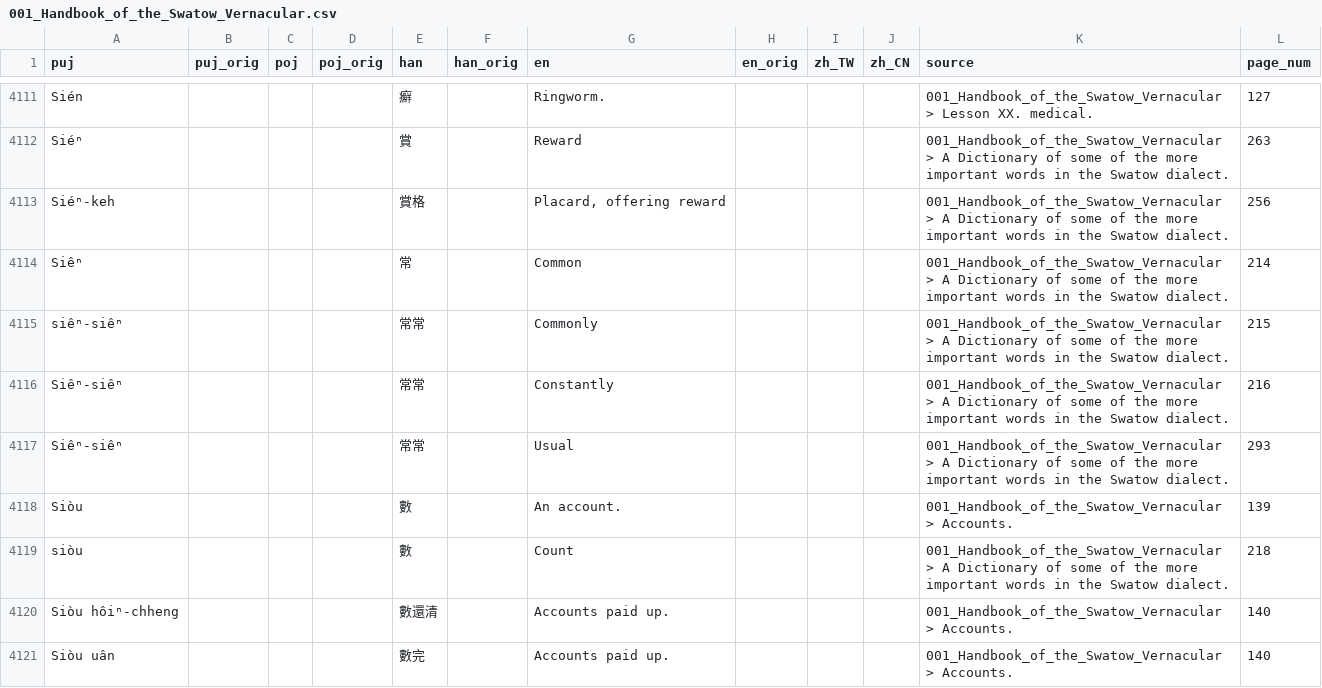
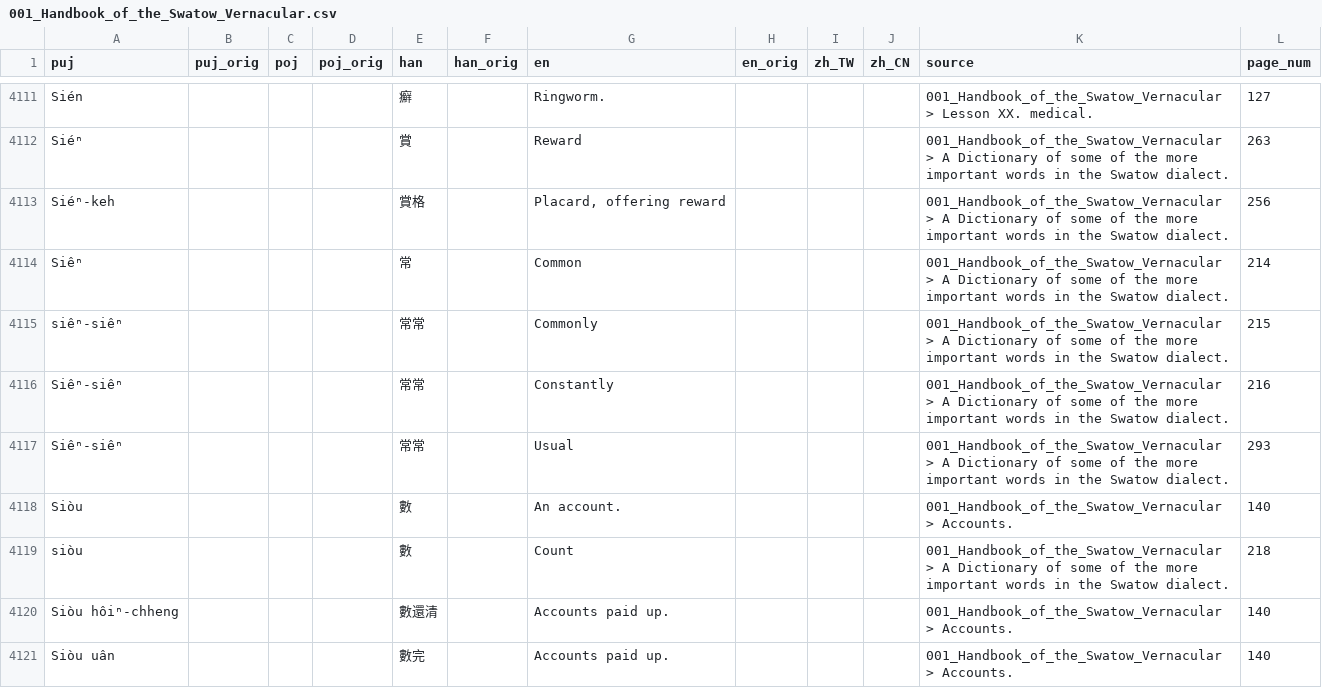
Before and after one commit to hokkien-writing/dataset, a CSV file: export/books/001_Handbook_of_the_Swatow_Vernacular.csv, drawn as a sheet; only a part is shown, gaps mark what is left out; the diff covers the shown part only.

Commit message:
book001: 更新 page marker

```diff
--- a/export/books/001_Handbook_of_the_Swatow_Vernacular.csv
+++ b/export/books/001_Handbook_of_the_Swatow_Vernacular.csv
@@ -4117,3 +4117,3 @@ Siêⁿ-siêⁿ,,,,常常,,Constantly,,,,001_Handbook_of_the_Swatow_Vernacular >
 Siêⁿ-siêⁿ,,,,常常,,Usual,,,,001_Handbook_of_the_Swatow_Vernacular > A Dictionary of some of the more important words in the Swatow dialect.,293
-Siòu,,,,數,,An account.,,,,001_Handbook_of_the_Swatow_Vernacular > Accounts.,139
+Siòu,,,,數,,An account.,,,,001_Handbook_of_the_Swatow_Vernacular > Accounts.,140
 siòu,,,,數,,Count,,,,001_Handbook_of_the_Swatow_Vernacular > A Dictionary of some of the more important words in the Swatow dialect.,218
```
Also changed, not shown: 67 edited cells elsewhere in this file, 4 other files.
